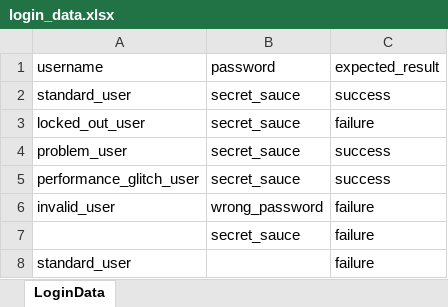
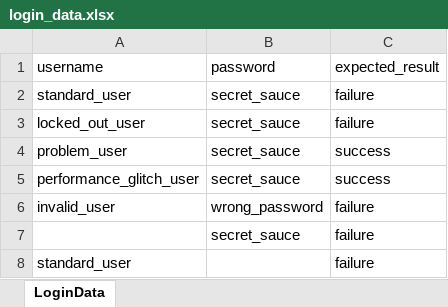
Before and after one commit to aishwarya-muralidhar/excel-selenium-pytest-framework, an Excel workbook: test_data/login_data.xlsx, sheet LoginData, drawn as a sheet; values as stored, in another font and other column widths than the file's, no borders; charts and pictures not drawn; the diff names each change by its address in the sheet, - before the commit and + after, or states it on an @@ line.

```diff
--- a/test_data/login_data.xlsx (sheet LoginData)
+++ b/test_data/login_data.xlsx (sheet LoginData)
-C2: success
+C2: failure
```
Also changed, not shown: charts or pictures, 11 other files.
